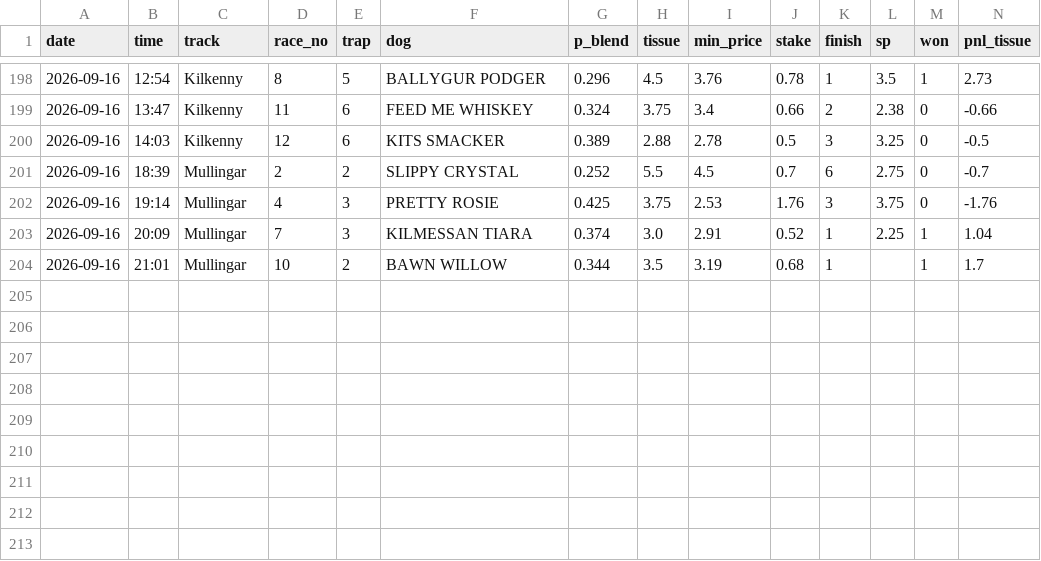
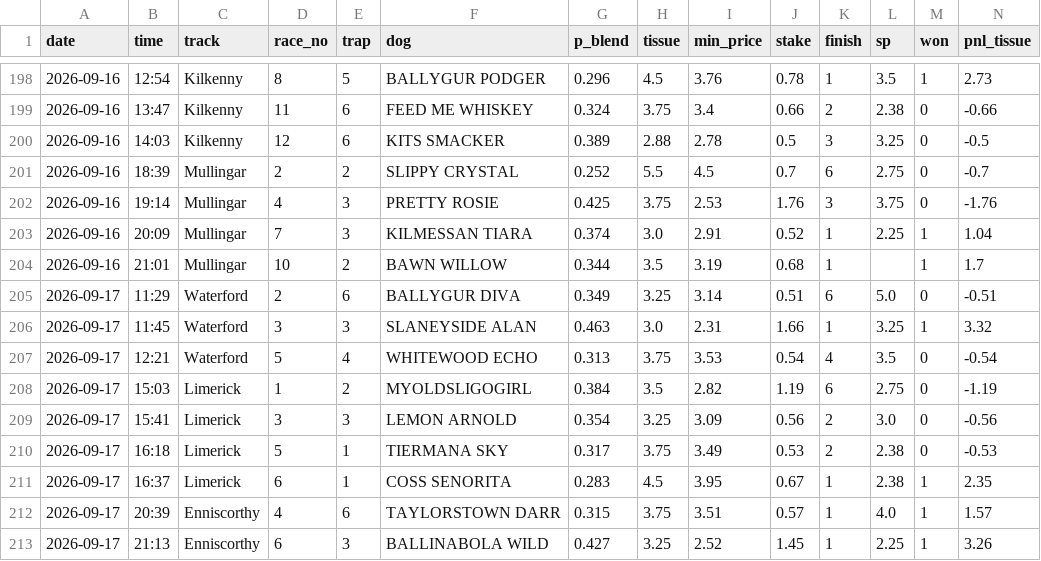
Before and after one commit to BigBobbo/2026_greyhounds, a CSV file: docs/predictions/paper_ledger.csv, drawn as a sheet; only a part is shown, gaps mark what is left out; rows hold the shown columns only; the diff names each change by its address in the sheet, - before the commit and + after, or states it on an @@ line.

```diff
--- a/docs/predictions/paper_ledger.csv
+++ b/docs/predictions/paper_ledger.csv
+row 205: 2026-09-17 | 11:29 | Waterford | 2 | 6 | BALLYGUR DIVA | 0.349 | 3.25 | 3.14 | 0.51 | 6 | 5.0 | 0 | -0.51
+row 206: 2026-09-17 | 11:45 | Waterford | 3 | 3 | SLANEYSIDE ALAN | 0.463 | 3.0 | 2.31 | 1.66 | 1 | 3.25 | 1 | 3.32
+row 207: 2026-09-17 | 12:21 | Waterford | 5 | 4 | WHITEWOOD ECHO | 0.313 | 3.75 | 3.53 | 0.54 | 4 | 3.5 | 0 | -0.54
+row 208: 2026-09-17 | 15:03 | Limerick | 1 | 2 | MYOLDSLIGOGIRL | 0.384 | 3.5 | 2.82 | 1.19 | 6 | 2.75 | 0 | -1.19
+row 209: 2026-09-17 | 15:41 | Limerick | 3 | 3 | LEMON ARNOLD | 0.354 | 3.25 | 3.09 | 0.56 | 2 | 3.0 | 0 | -0.56
+row 210: 2026-09-17 | 16:18 | Limerick | 5 | 1 | TIERMANA SKY | 0.317 | 3.75 | 3.49 | 0.53 | 2 | 2.38 | 0 | -0.53
+row 211: 2026-09-17 | 16:37 | Limerick | 6 | 1 | COSS SENORITA | 0.283 | 4.5 | 3.95 | 0.67 | 1 | 2.38 | 1 | 2.35
+row 212: 2026-09-17 | 20:39 | Enniscorthy | 4 | 6 | TAYLORSTOWN DARR | 0.315 | 3.75 | 3.51 | 0.57 | 1 | 4.0 | 1 | 1.57
+row 213: 2026-09-17 | 21:13 | Enniscorthy | 6 | 3 | BALLINABOLA WILD | 0.427 | 3.25 | 2.52 | 1.45 | 1 | 2.25 | 1 | 3.26
```
